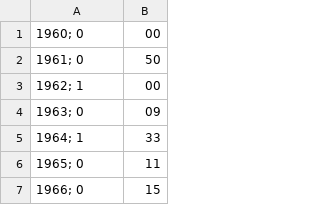
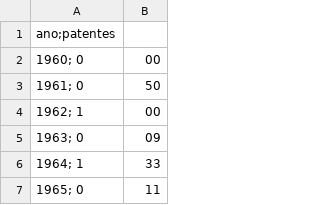
Before and after one commit to DGuilherme/AAUTIA2, a CSV file: Doc2Vec/dataset/impi.csv, drawn as a sheet; only a part is shown; the shorter side is filled out with more unchanged rows; the diff names each change by its address in the sheet, - before the commit and + after, or states it on an @@ line.

Commit message:
update impi

```diff
--- a/Doc2Vec/dataset/impi.csv
+++ b/Doc2Vec/dataset/impi.csv
+row 1: ano;patentes
```
